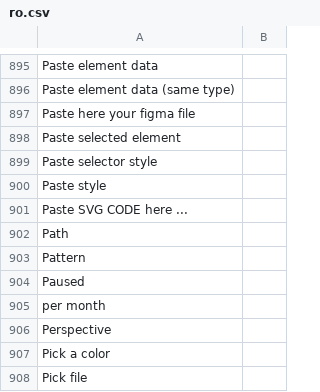
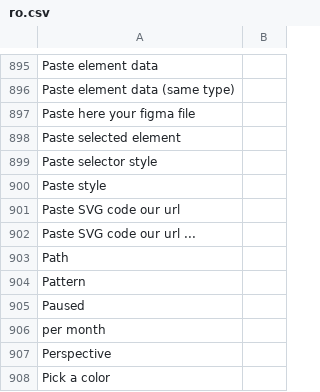
Before and after one commit to desech/desech-studio, a CSV file: build/i18n/ro.csv, drawn as a sheet; only a part is shown, gaps mark what is left out; the shorter side is filled out with more unchanged rows.

```diff
--- a/build/i18n/ro.csv
+++ b/build/i18n/ro.csv
@@ -900,3 +900,4 @@
 "Paste style",
-"Paste SVG CODE here ...",
+"Paste SVG code our url",
+"Paste SVG code our url ...",
 "Path",
```
Also changed, not shown: build/i18n/template.csv, 4 other files.
